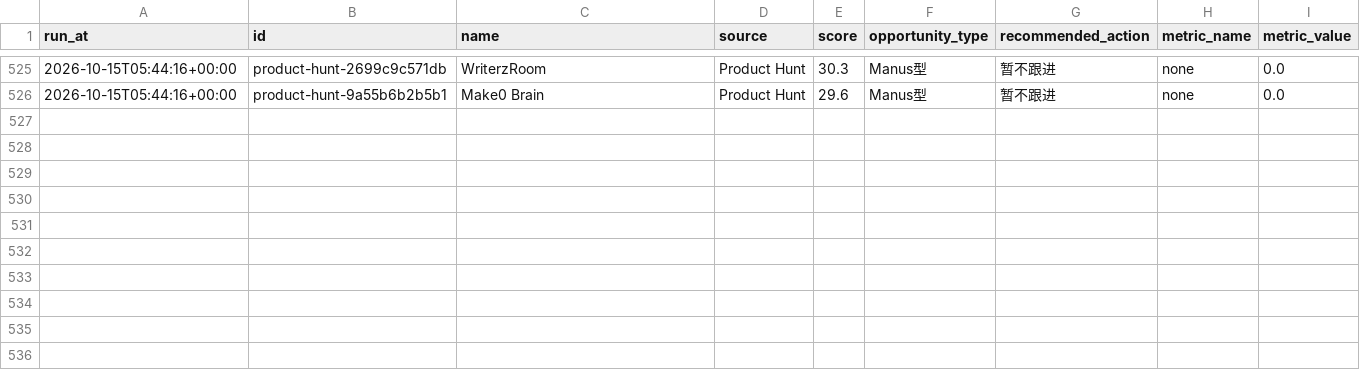
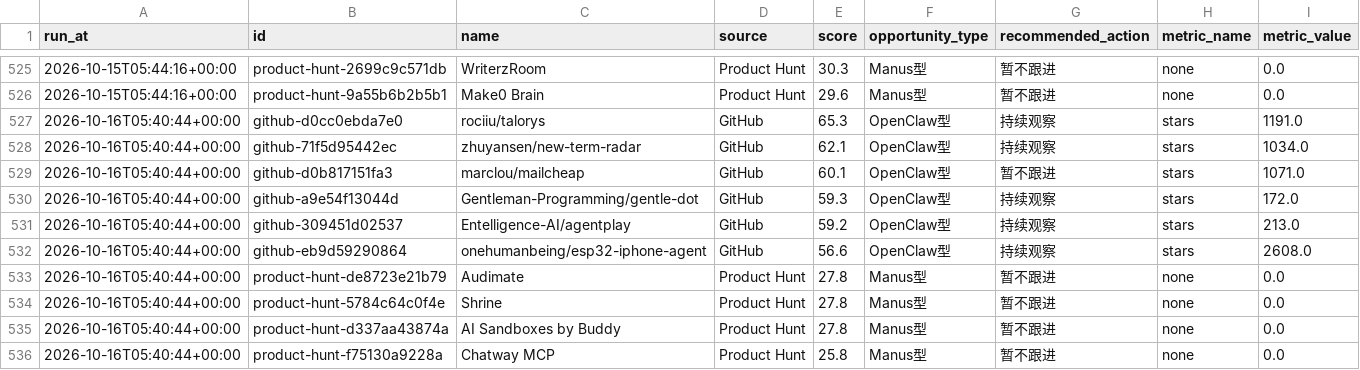
Before and after one commit to meiyangyang049/agent-opportunity-radar, a CSV file: data/history.csv, drawn as a sheet; only a part is shown, gaps mark what is left out.

Commit message:
chore: refresh agent radar

```diff
--- a/data/history.csv
+++ b/data/history.csv
@@ -526 +526,11 @@ run_at,id,name,source,score,opportunity_type,recommended_action,metric_name,metr
 2026-10-15T05:44:16+00:00,product-hunt-9a55b6b2b5b1,Make0 Brain,Product Hunt,29.6,Manus型,暂不跟进,none,0.0
+2026-10-16T05:40:44+00:00,github-d0cc0ebda7e0,rociiu/talorys,GitHub,65.3,OpenClaw型,持续观察,stars,1191.0
+2026-10-16T05:40:44+00:00,github-71f5d95442ec,zhuyansen/new-term-radar,GitHub,62.1,OpenClaw型,持续观察,stars,1034.0
+2026-10-16T05:40:44+00:00,github-d0b817151fa3,marclou/mailcheap,GitHub,60.1,OpenClaw型,暂不跟进,stars,1071.0
+2026-10-16T05:40:44+00:00,github-a9e54f13044d,Gentleman-Programming/gentle-dot,GitHub,59.3,OpenClaw型,持续观察,stars,172.0
+2026-10-16T05:40:44+00:00,github-309451d02537,Entelligence-AI/agentplay,GitHub,59.2,OpenClaw型,持续观察,stars,213.0
+2026-10-16T05:40:44+00:00,github-eb9d59290864,onehumanbeing/esp32-iphone-agent,GitHub,56.6,OpenClaw型,持续观察,stars,2608.0
+2026-10-16T05:40:44+00:00,product-hunt-de8723e21b79,Audimate,Product Hunt,27.8,Manus型,暂不跟进,none,0.0
+2026-10-16T05:40:44+00:00,product-hunt-5784c64c0f4e,Shrine,Product Hunt,27.8,Manus型,暂不跟进,none,0.0
+2026-10-16T05:40:44+00:00,product-hunt-d337aa43874a,AI Sandboxes by Buddy,Product Hunt,27.8,Manus型,暂不跟进,none,0.0
+2026-10-16T05:40:44+00:00,product-hunt-f75130a9228a,Chatway MCP,Product Hunt,25.8,Manus型,暂不跟进,none,0.0
```
Also changed, not shown: 2 other files.
